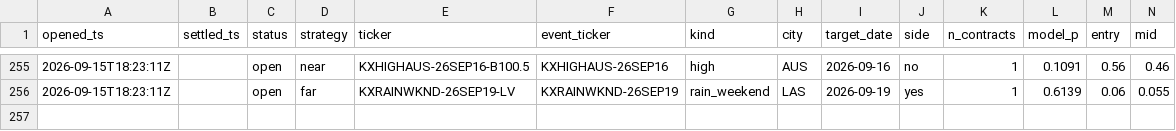
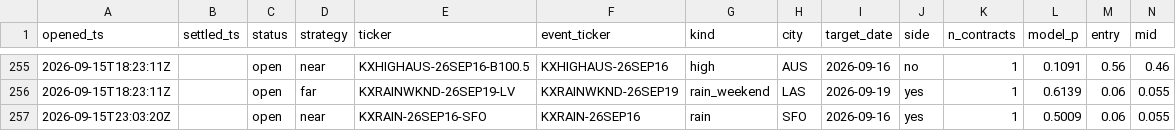
Before and after one commit to JakeA02/EduardoSaverin, a CSV file: data/paper/kalshi_trades.csv, drawn as a sheet; only a part is shown, gaps mark what is left out; rows hold the shown columns only; the diff names each change by its address in the sheet, - before the commit and + after, or states it on an @@ line.

```diff
--- a/data/paper/kalshi_trades.csv
+++ b/data/paper/kalshi_trades.csv
+row 257: 2026-09-15T23:03:20Z |  | open | near | KXRAIN-26SEP16-SFO | KXRAIN-26SEP16 | rain | SFO | 2026-09-16 | yes | 1 | 0.5009 | 0.06 | 0.055
```
Also changed, not shown: 7 other files.
